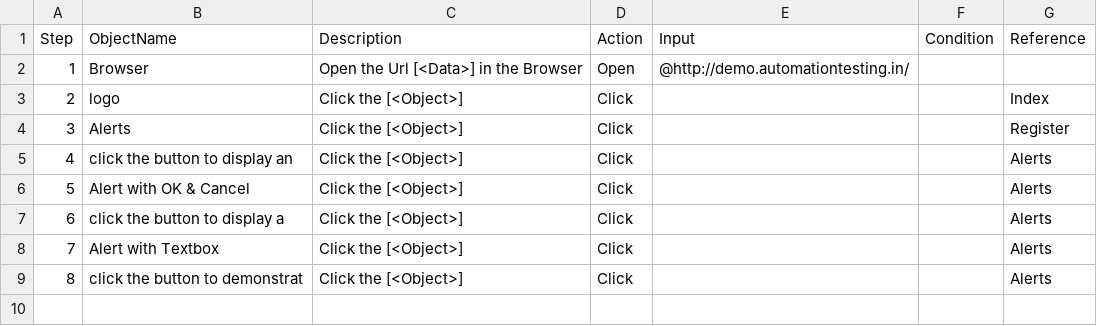
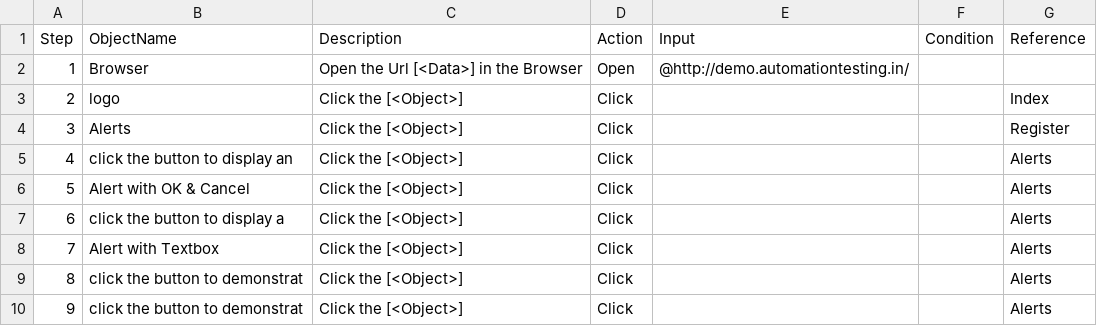
Before and after one commit to snehaCICD/CITSIntegration, a CSV file: Project/Darshan1/TestPlan/NewScenario/Demosite_alert.csv, drawn as a sheet; the diff names each change by its address in the sheet, - before the commit and + after, or states it on an @@ line.

Commit message:
CSV changes

```diff
--- a/Project/Darshan1/TestPlan/NewScenario/Demosite_alert.csv
+++ b/Project/Darshan1/TestPlan/NewScenario/Demosite_alert.csv
+row 10: 9 | click the button to demonstrat | Click the [<Object>] | Click |  |  | Alerts
```
